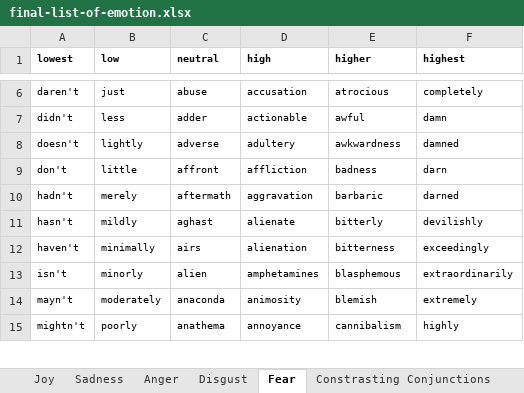
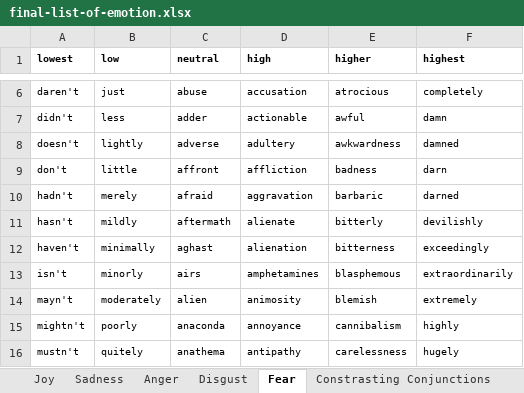
Before and after one commit to adamjohndbenitez/emotector, an Excel workbook: R/final-list-of-emotion.xlsx, sheet Fear, drawn as a sheet; only a part is shown, gaps mark what is left out; values as stored, in another font and other column widths than the file's, no borders; addresses are those after the commit; the diff covers the shown part only; the diff names each change by its address in the sheet, - before the commit and + after, or states it on an @@ line.

Commit message:
Task[9] v1 Improve rendering graph for each emotions.
	- Improve code structure by separating each fuzzy rules on each emotions.
	- Rendered (weights)barplot from manual input post.
	- Rendered (counts-by-degrees)stacked barplot from manual input post.

```diff
--- a/R/final-list-of-emotion.xlsx (sheet Fear)
+++ b/R/final-list-of-emotion.xlsx (sheet Fear)
+row 10: hadn't | merely | afraid | aggravation | barbaric | darned
-A11 (lowest): hadn't
+A11 (lowest): hasn't
-B11 (low): merely
+B11 (low): mildly
-D11 (high): aggravation
+D11 (high): alienate
-E11 (higher): barbaric
+E11 (higher): bitterly
-F11 (highest): darned
+F11 (highest): devilishly
-A12 (lowest): hasn't
+A12 (lowest): haven't
-B12 (low): mildly
+B12 (low): minimally
-D12 (high): alienate
+D12 (high): alienation
-E12 (higher): bitterly
+E12 (higher): bitterness
-F12 (highest): devilishly
+F12 (highest): exceedingly
-A13 (lowest): haven't
+A13 (lowest): isn't
-B13 (low): minimally
+B13 (low): minorly
-D13 (high): alienation
+D13 (high): amphetamines
-E13 (higher): bitterness
+E13 (higher): blasphemous
-F13 (highest): exceedingly
+F13 (highest): extraordinarily
-A14 (lowest): isn't
+A14 (lowest): mayn't
-B14 (low): minorly
+B14 (low): moderately
-D14 (high): amphetamines
+D14 (high): animosity
-E14 (higher): blasphemous
+E14 (higher): blemish
-F14 (highest): extraordinarily
+F14 (highest): extremely
-A15 (lowest): mayn't
+A15 (lowest): mightn't
-B15 (low): moderately
+B15 (low): poorly
-D15 (high): animosity
+D15 (high): annoyance
-E15 (higher): blemish
+E15 (higher): cannibalism
-F15 (highest): extremely
+F15 (highest): highly
-A16 (lowest): mightn't
+A16 (lowest): mustn't
-B16 (low): poorly
+B16 (low): quitely
-D16 (high): annoyance
+D16 (high): antipathy
-E16 (higher): cannibalism
+E16 (higher): carelessness
-F16 (highest): highly
+F16 (highest): hugely
```
Also changed, not shown: 520 edited cells elsewhere in this sheet, 12 other files.
